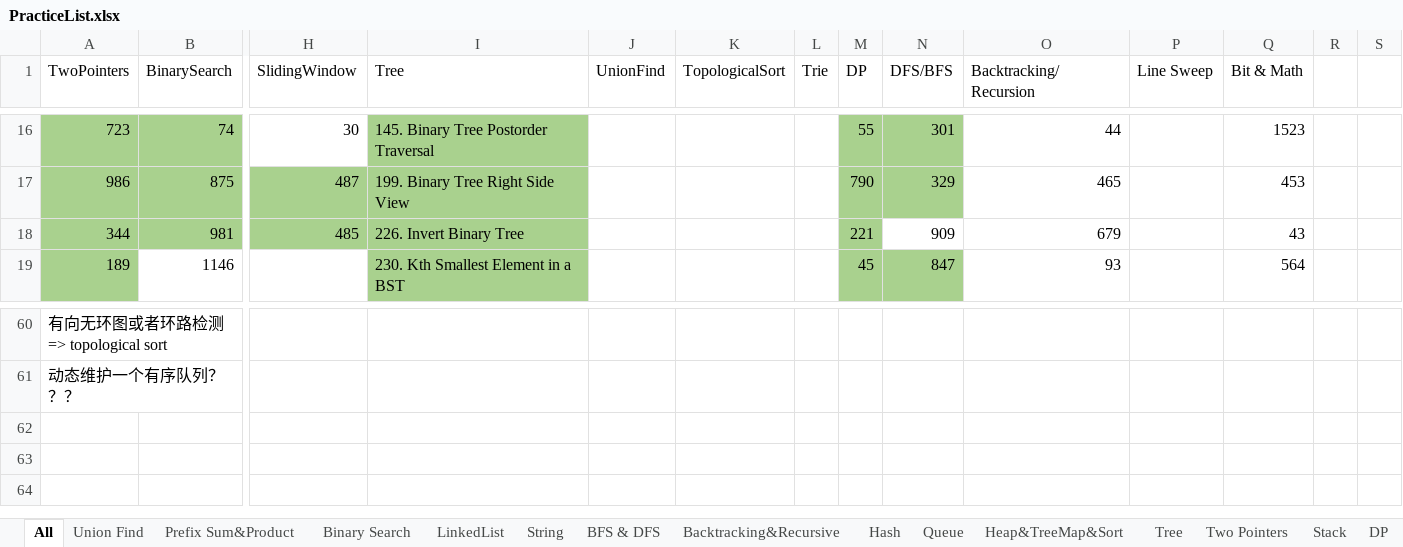
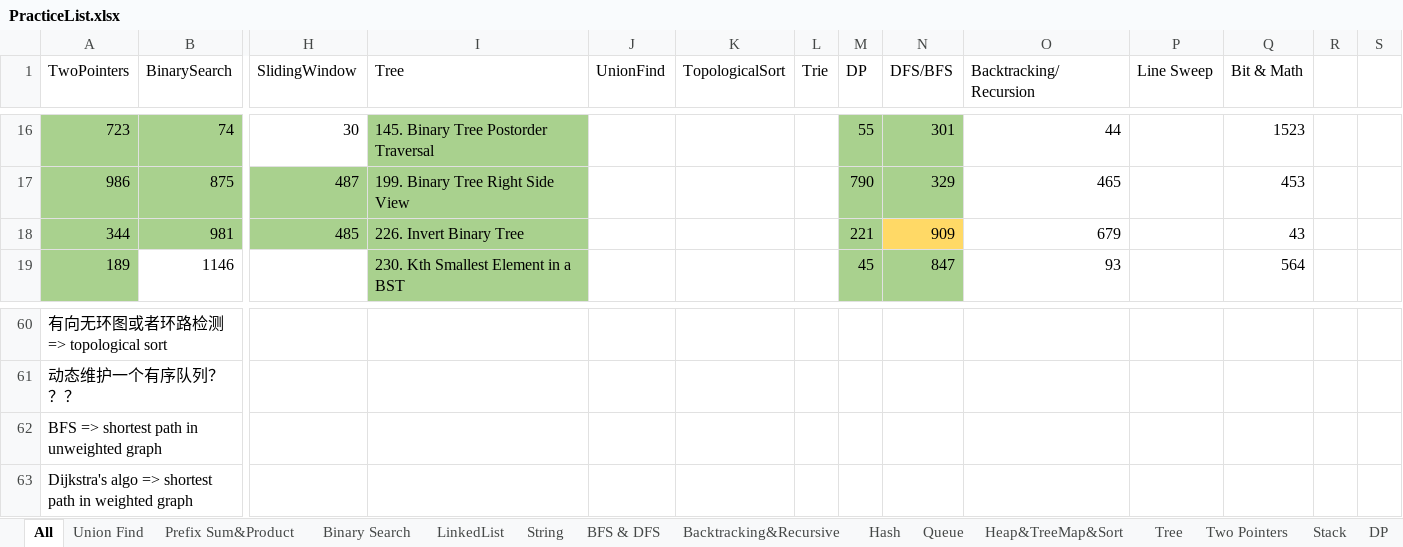
Before and after one commit to LiXieLabs/codingpractice, an Excel workbook: PracticeList.xlsx, sheet All, drawn as a sheet; only a part is shown, gaps mark what is left out; values as stored, in another font and other column widths than the file's, no borders; rows hold the shown columns only; the diff names each change by its address in the sheet, - before the commit and + after, or states it on an @@ line.

```diff
--- a/PracticeList.xlsx (sheet All)
+++ b/PracticeList.xlsx (sheet All)
-N18 fill: none
+N18 fill: #FFD966
+row 62: BFS => shortest path in unweighted graph
+row 63: Dijkstra's algo => shortest path in weighted graph
```
Also changed, not shown: sheet BFS & DFS, 1 other file.
